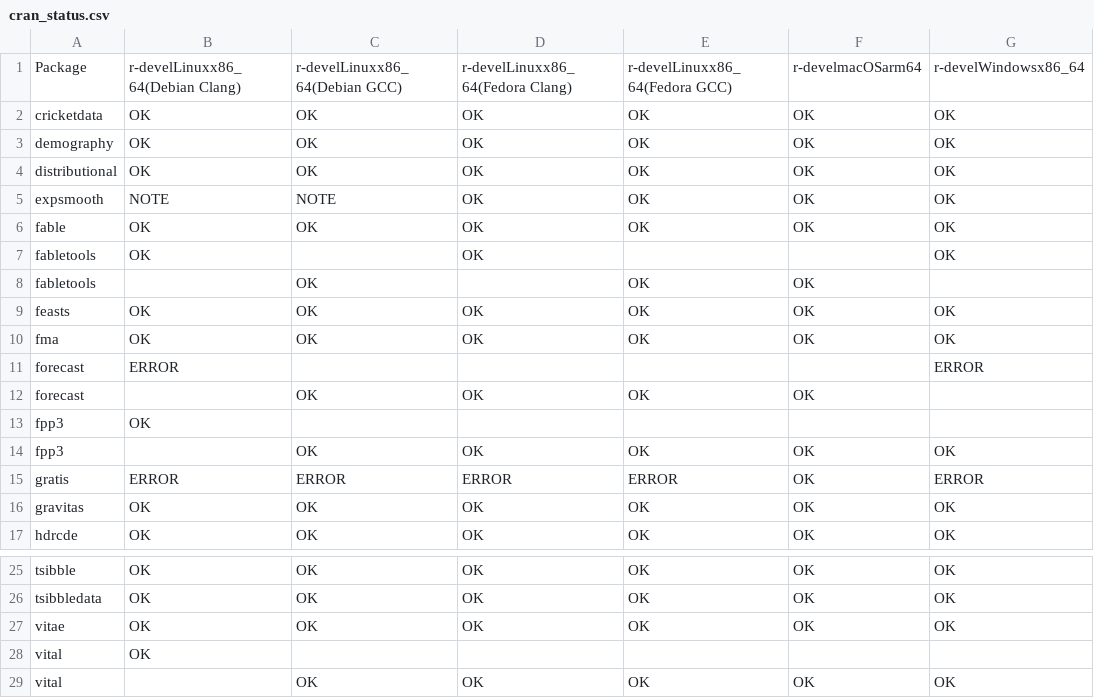
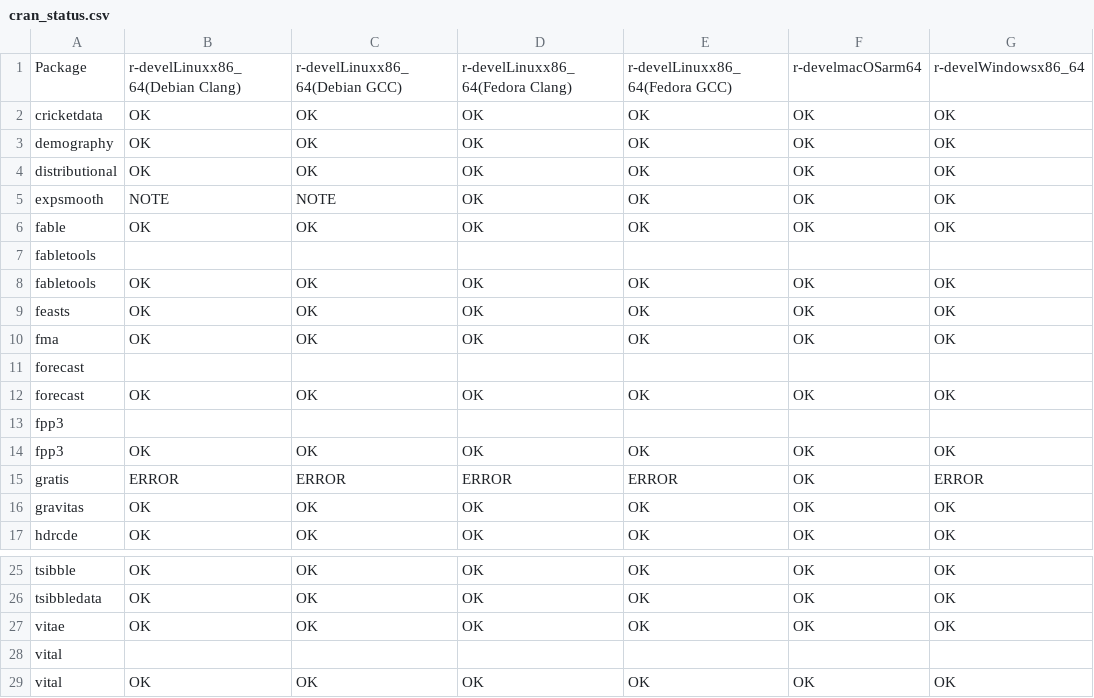
Before and after one commit to robjhyndman/gh-dashboard, a CSV file: cran_status.csv, drawn as a sheet; only a part is shown, gaps mark what is left out; the diff names each change by its address in the sheet, - before the commit and + after, or states it on an @@ line.

```diff
--- a/cran_status.csv
+++ b/cran_status.csv
-B7: OK
+B7: (empty)
-D7: OK
+D7: (empty)
-G7: OK
+G7: (empty)
-B8: (empty)
+B8: OK
-D8: (empty)
+D8: OK
-G8: (empty)
+G8: OK
-B11: ERROR
+B11: (empty)
-G11: ERROR
+G11: (empty)
-B12: (empty)
+B12: OK
-G12: (empty)
+G12: OK
-B13: OK
+B13: (empty)
-B14: (empty)
+B14: OK
-B28: OK
+B28: (empty)
-B29: (empty)
+B29: OK
```
Also changed, not shown: current_week.csv.
